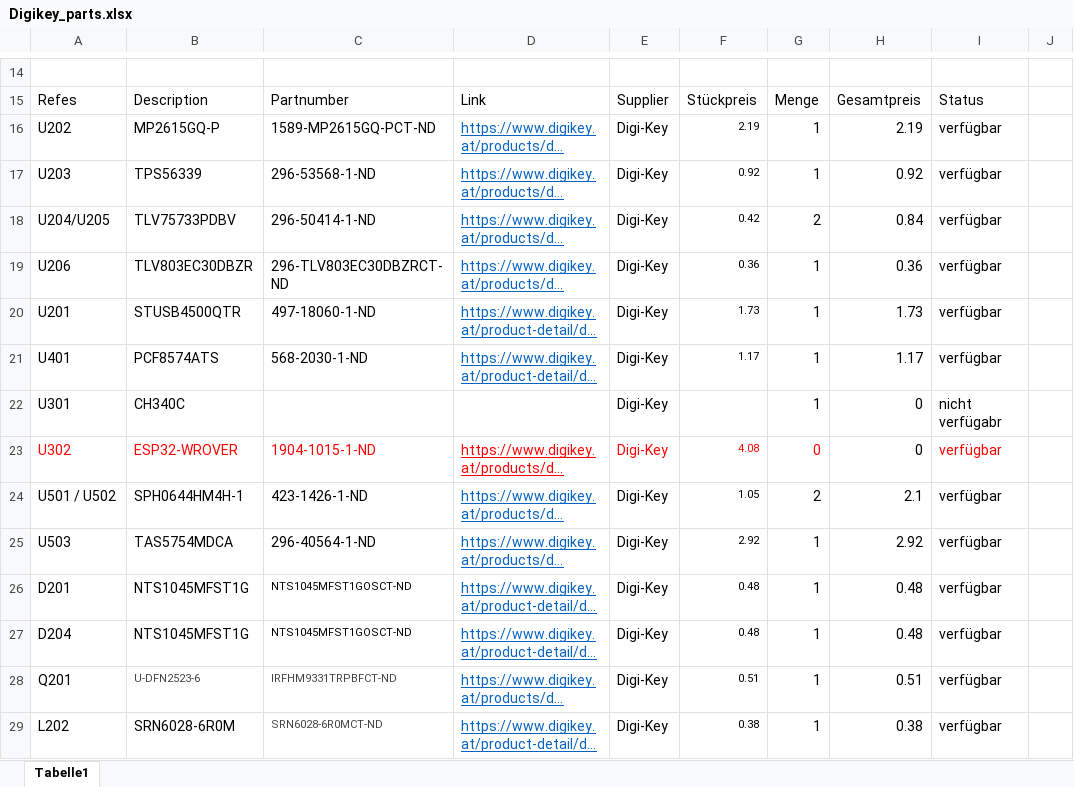
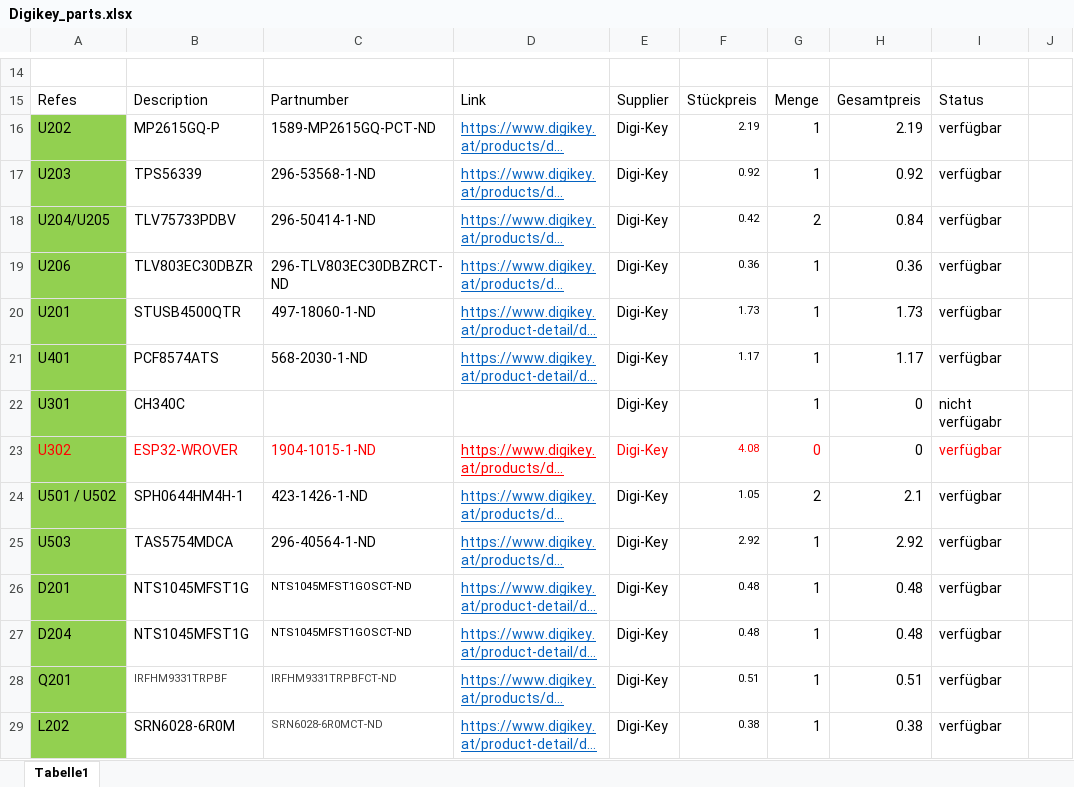
Before and after one commit to laszloh/musical-box, an Excel workbook: Hardware/Digikey_parts.xlsx, sheet Tabelle1, drawn as a sheet; only a part is shown, gaps mark what is left out; long unchanged cells end in …; values as stored, in another font and other column widths than the file's, no borders; the diff covers the shown part only; the diff names each change by its address in the sheet, - before the commit and + after, or states it on an @@ line.

Commit message:
RS components added

```diff
--- a/Hardware/Digikey_parts.xlsx (sheet Tabelle1)
+++ b/Hardware/Digikey_parts.xlsx (sheet Tabelle1)
-A16:A29 fill: none
+A16:A29 fill: #92D050
-B28: U-DFN2523-6
+B28: IRFHM9331TRPBF
```
Also changed, not shown: 32 added rows and cell formats elsewhere in this sheet.
